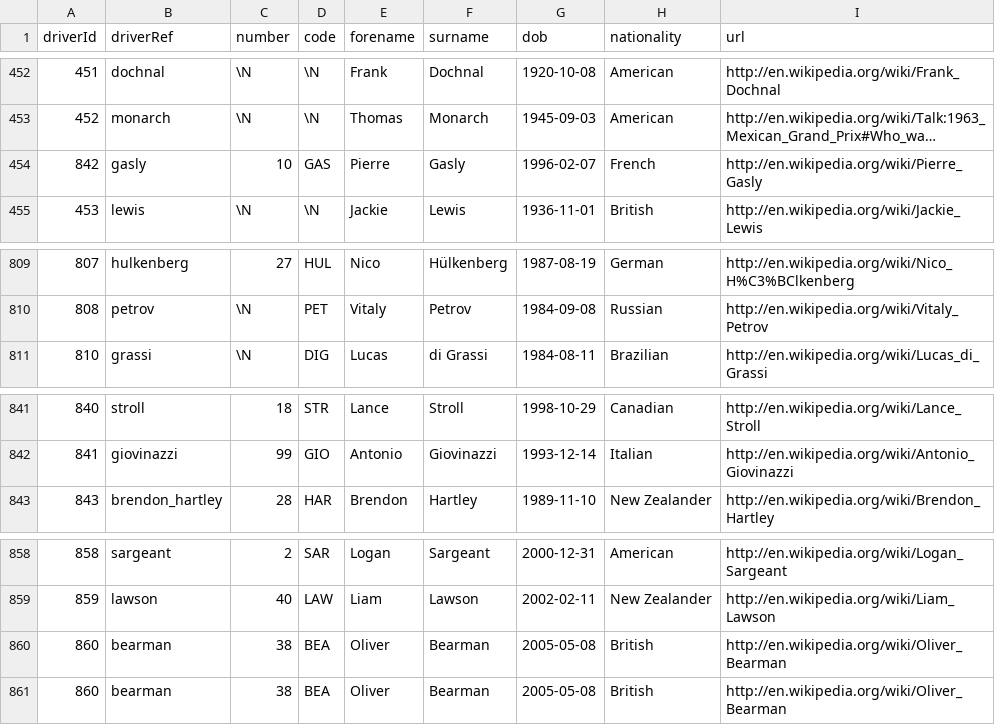
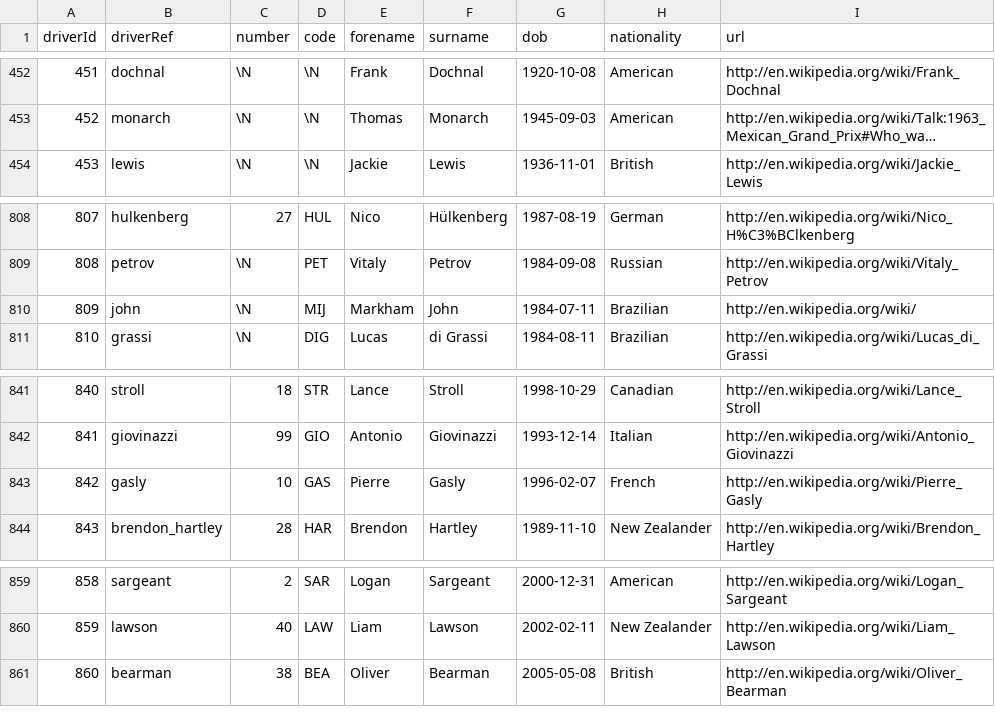
Before and after one commit to f-osss/Formula1Dataset, a CSV file: csv_files/drivers.csv, drawn as a sheet; only a part is shown, gaps mark what is left out; long unchanged cells end in …; removed rows and columns are numbered as before the commit, all else as after; the diff names each change by its address in the sheet, - before the commit and + after, or states it on an @@ line.

```diff
--- a/csv_files/drivers.csv
+++ b/csv_files/drivers.csv
+row 810: 809 | john | \N | MIJ | Markham | John | 1984-07-11 | Brazilian | http://en.wikipedia.org/wiki/
@@ row 454 moved to row 843: 842 @@
-row 860: 860 | bearman | 38 | BEA | Oliver | Bearman | 2005-05-08 | British | http://en.wikipedia.org/wiki/Oliver_Bearman
```
Also changed, not shown: 1 other file.
